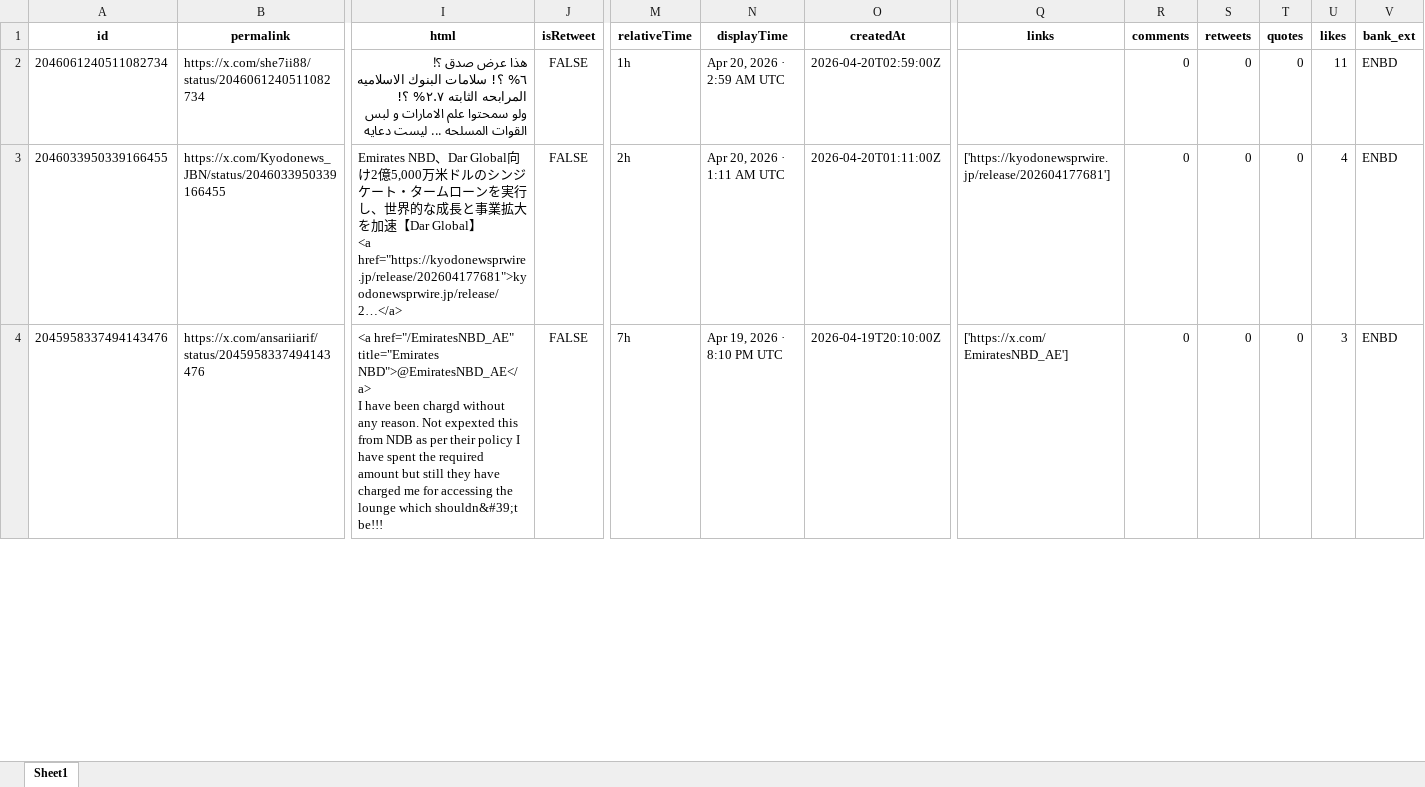
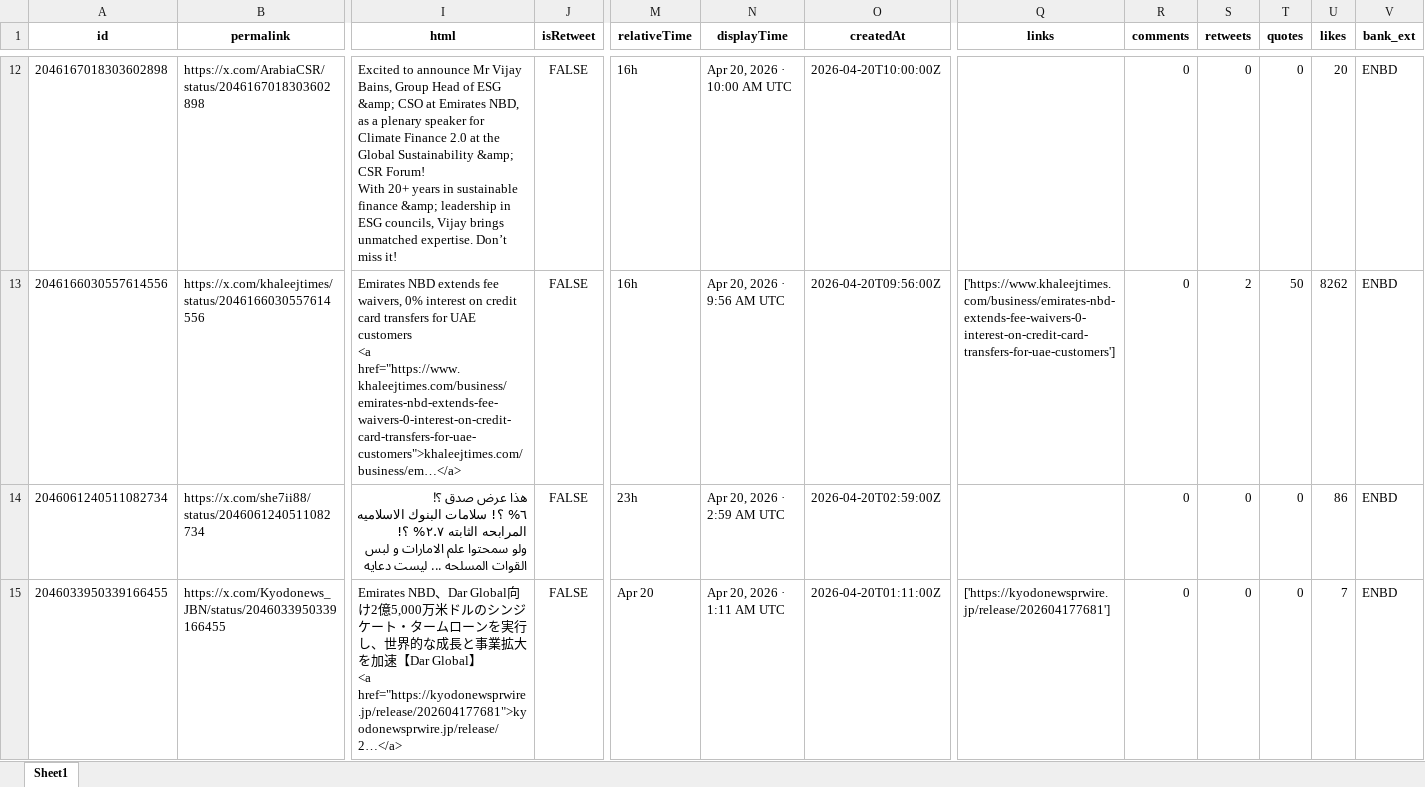
Before and after one commit to felixabraham670706/enbdtwitter_v1, an Excel workbook: EI_ENBD_3post.xlsx, sheet Sheet1, drawn as a sheet; only a part is shown, gaps mark what is left out; values as stored, in another font and other column widths than the file's, no borders; removed rows and columns are numbered as before the commit, all else as after; rows hold the shown columns only; ↵ is a line break in a cell; the diff covers the shown part only; the diff names each change by its address in the sheet, - before the commit and + after, or states it on an @@ line.

```diff
--- a/EI_ENBD_3post.xlsx (sheet Sheet1)
+++ b/EI_ENBD_3post.xlsx (sheet Sheet1)
+row 12: 2046167018303602898 | https://x.com/ArabiaCSR/status/2046167018303602898 | Excited to announce Mr Vijay Bains, Group Head of ESG &amp; CSO at Emirates NBD, as a plenary speaker for Climate Finance 2.0 at the Global Sustainability &amp; CSR Forum! ↵ With 20+ years in sustainable finance &amp; leadership in ESG councils, Vijay brings unmatched expertise. Don’t miss it! | FALSE | 16h | Apr 20, 2026 · 10:00 AM UTC | 2026-04-20T10:00:00Z |  | 0 | 0 | 0 | 20 | ENBD
+row 13: 2046166030557614556 | https://x.com/khaleejtimes/status/2046166030557614556 | Emirates NBD extends fee waivers, 0% interest on credit card transfers for UAE customers ↵ <a href="https://www.khaleejtimes.com/business/emirates-nbd-extends-fee-waivers-0-interest-on-credit-card-transfers-for-uae-customers">khaleejtimes.com/business/em…</a> | FALSE | 16h | Apr 20, 2026 · 9:56 AM UTC | 2026-04-20T09:56:00Z | ['https://www.khaleejtimes.com/business/emirates-nbd-extends-fee-waivers-0-interest-on-credit-card-transfers-for-uae-customers'] | 0 | 2 | 50 | 8262 | ENBD
-M14 (relativeTime): 1h
+M14 (relativeTime): 23h
-U14 (likes): 11
+U14 (likes): 86
-M15 (relativeTime): 2h
+M15 (relativeTime): Apr 20
-U15 (likes): 4
+U15 (likes): 7
-row 4: 2045958337494143476 | https://x.com/ansariiarif/status/2045958337494143476 | <a href="/EmiratesNBD_AE" title="Emirates NBD">@EmiratesNBD_AE</a> ↵ I have been chargd without any reason. Not expexted this from NDB as per their policy I have spent the required amount but still they have charged me for accessing the lounge which shouldn&#39;t be!!! | FALSE | 7h | Apr 19, 2026 · 8:10 PM UTC | 2026-04-19T20:10:00Z | ['https://x.com/EmiratesNBD_AE'] | 0 | 0 | 0 | 3 | ENBD
```
Also changed, not shown: 31 added rows, 16 removed rows and 18 edited cells elsewhere in this sheet, EI_ENDB_comments.xlsx, EI_tweet.xlsx, 9 other files.
